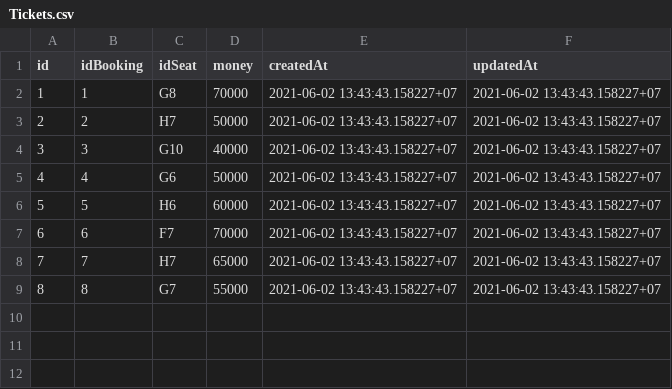
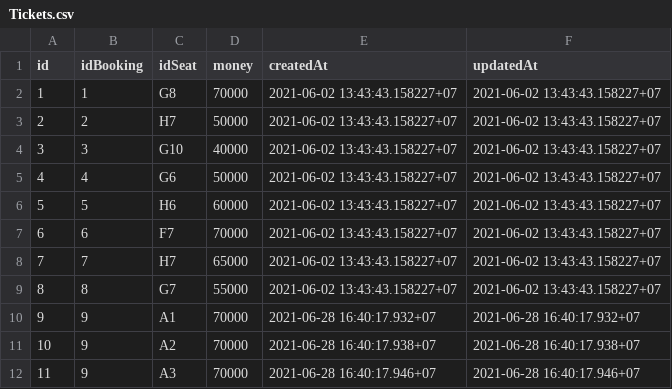
Before and after one commit to LeeThanh1626/N3K2_DoAnWeb2_Cinema, a CSV file: postgre/DoanCSV/Tickets.csv, drawn as a sheet; the diff names each change by its address in the sheet, - before the commit and + after, or states it on an @@ line.

```diff
--- a/postgre/DoanCSV/Tickets.csv
+++ b/postgre/DoanCSV/Tickets.csv
+row 10: 9 | 9 | A1 | 70000 | 2021-06-28 16:40:17.932+07 | 2021-06-28 16:40:17.932+07
+row 11: 10 | 9 | A2 | 70000 | 2021-06-28 16:40:17.938+07 | 2021-06-28 16:40:17.938+07
+row 12: 11 | 9 | A3 | 70000 | 2021-06-28 16:40:17.946+07 | 2021-06-28 16:40:17.946+07
```
Also changed, not shown: postgre/DoanCSV/Bookings.csv, postgre/DoanCSV/Cinemas.csv, 19 other files.
